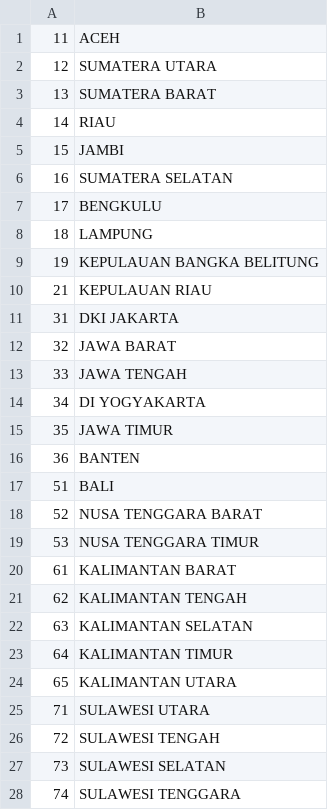
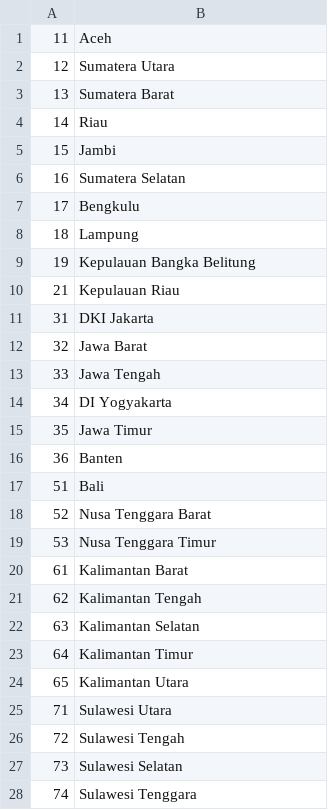
Before and after one commit to MuhammadAgungMahardhika/Web-laboratory-information-management-system, a CSV file: database/csv/province.csv, drawn as a sheet; only a part is shown; the diff covers the shown part only.

```diff
--- a/database/csv/province.csv
+++ b/database/csv/province.csv
@@ -1,28 +1,28 @@
-11,ACEH
-12,SUMATERA UTARA
-13,SUMATERA BARAT
-14,RIAU
-15,JAMBI
-16,SUMATERA SELATAN
-17,BENGKULU
-18,LAMPUNG
-19,KEPULAUAN BANGKA BELITUNG
-21,KEPULAUAN RIAU
-31,DKI JAKARTA
-32,JAWA BARAT
-33,JAWA TENGAH
-34,DI YOGYAKARTA
-35,JAWA TIMUR
-36,BANTEN
-51,BALI
-52,NUSA TENGGARA BARAT
-53,NUSA TENGGARA TIMUR
-61,KALIMANTAN BARAT
-62,KALIMANTAN TENGAH
-63,KALIMANTAN SELATAN
-64,KALIMANTAN TIMUR
-65,KALIMANTAN UTARA
-71,SULAWESI UTARA
-72,SULAWESI TENGAH
-73,SULAWESI SELATAN
-74,SULAWESI TENGGARA
+11,Aceh
+12,Sumatera Utara
+13,Sumatera Barat
+14,Riau
+15,Jambi
+16,Sumatera Selatan
+17,Bengkulu
+18,Lampung
+19,Kepulauan Bangka Belitung
+21,Kepulauan Riau
+31,DKI Jakarta
+32,Jawa Barat
+33,Jawa Tengah
+34,DI Yogyakarta
+35,Jawa Timur
+36,Banten
+51,Bali
+52,Nusa Tenggara Barat
+53,Nusa Tenggara Timur
+61,Kalimantan Barat
+62,Kalimantan Tengah
+63,Kalimantan Selatan
+64,Kalimantan Timur
+65,Kalimantan Utara
+71,Sulawesi Utara
+72,Sulawesi Tengah
+73,Sulawesi Selatan
+74,Sulawesi Tenggara
```
Also changed, not shown: 6 edited cells elsewhere in this file, database/csv/regencies.csv, 4 other files.
